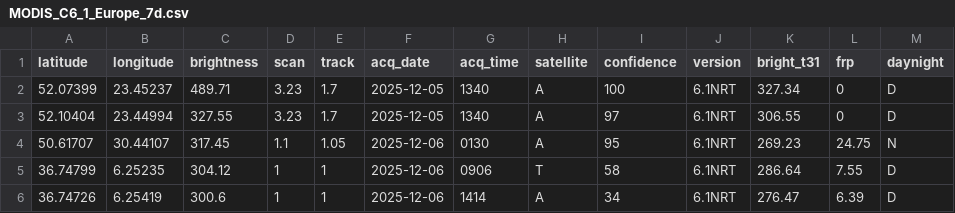
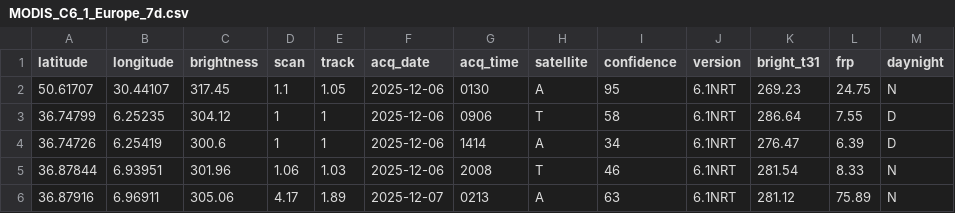
Before and after one commit to gjrichter/data, a CSV file: MODIS_C6_1_Europe_7d.csv, drawn as a sheet; only a part is shown; the shorter side is filled out with more unchanged rows.

```diff
--- a/MODIS_C6_1_Europe_7d.csv
+++ b/MODIS_C6_1_Europe_7d.csv
@@ -1,4 +1,2 @@
 latitude,longitude,brightness,scan,track,acq_date,acq_time,satellite,confidence,version,bright_t31,frp,daynight
-52.07399,23.45237,489.71,3.23,1.7,2025-12-05,1340,A,100,6.1NRT,327.34,0,D
-52.10404,23.44994,327.55,3.23,1.7,2025-12-05,1340,A,97,6.1NRT,306.55,0,D
 50.61707,30.44107,317.45,1.1,1.05,2025-12-06,0130,A,95,6.1NRT,269.23,24.75,N
```
Also changed, not shown: J1_VIIRS_C2_Europe_7d.csv, SUOMI_VIIRS_C2_Europe_7d.csv.
